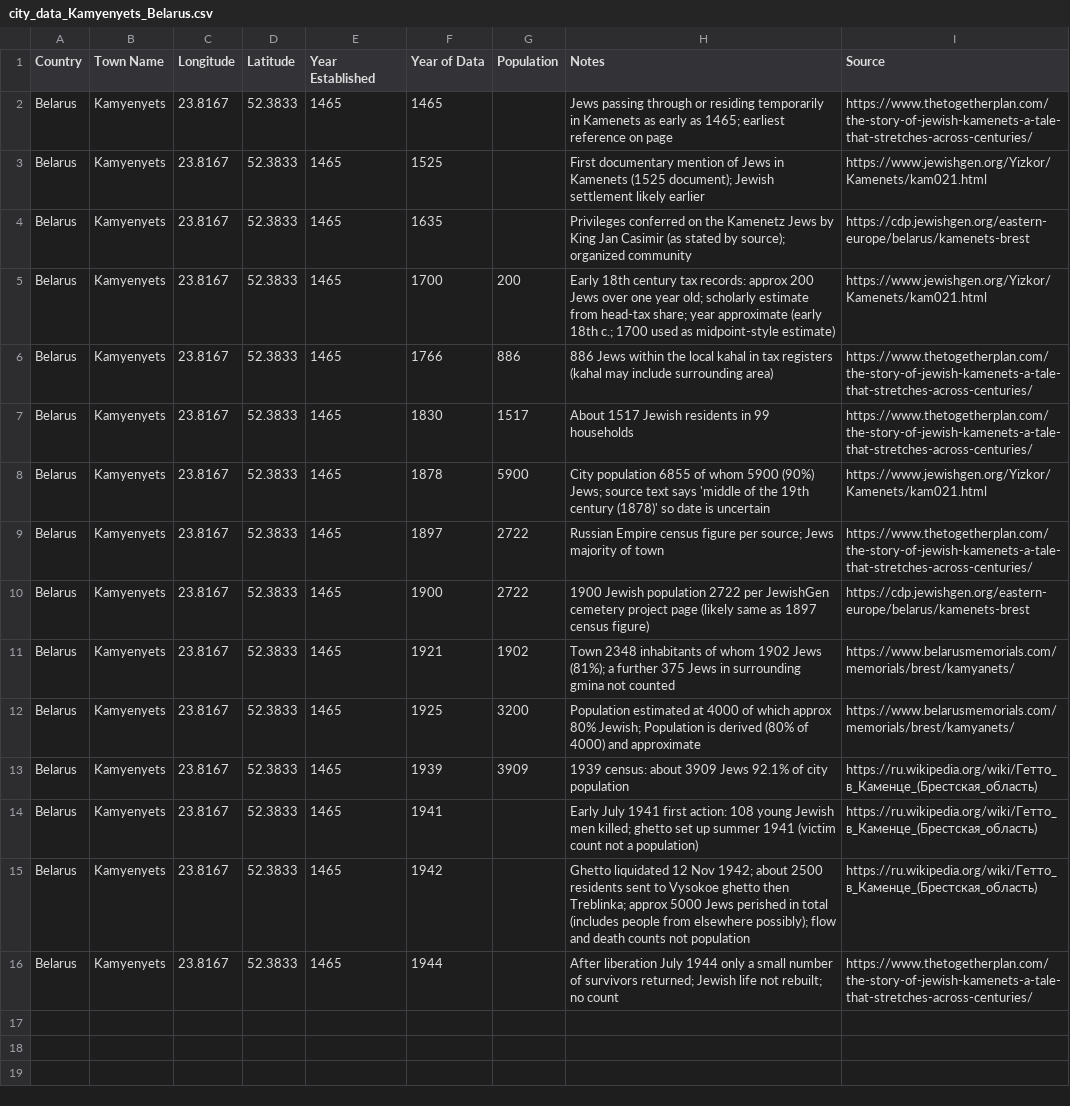
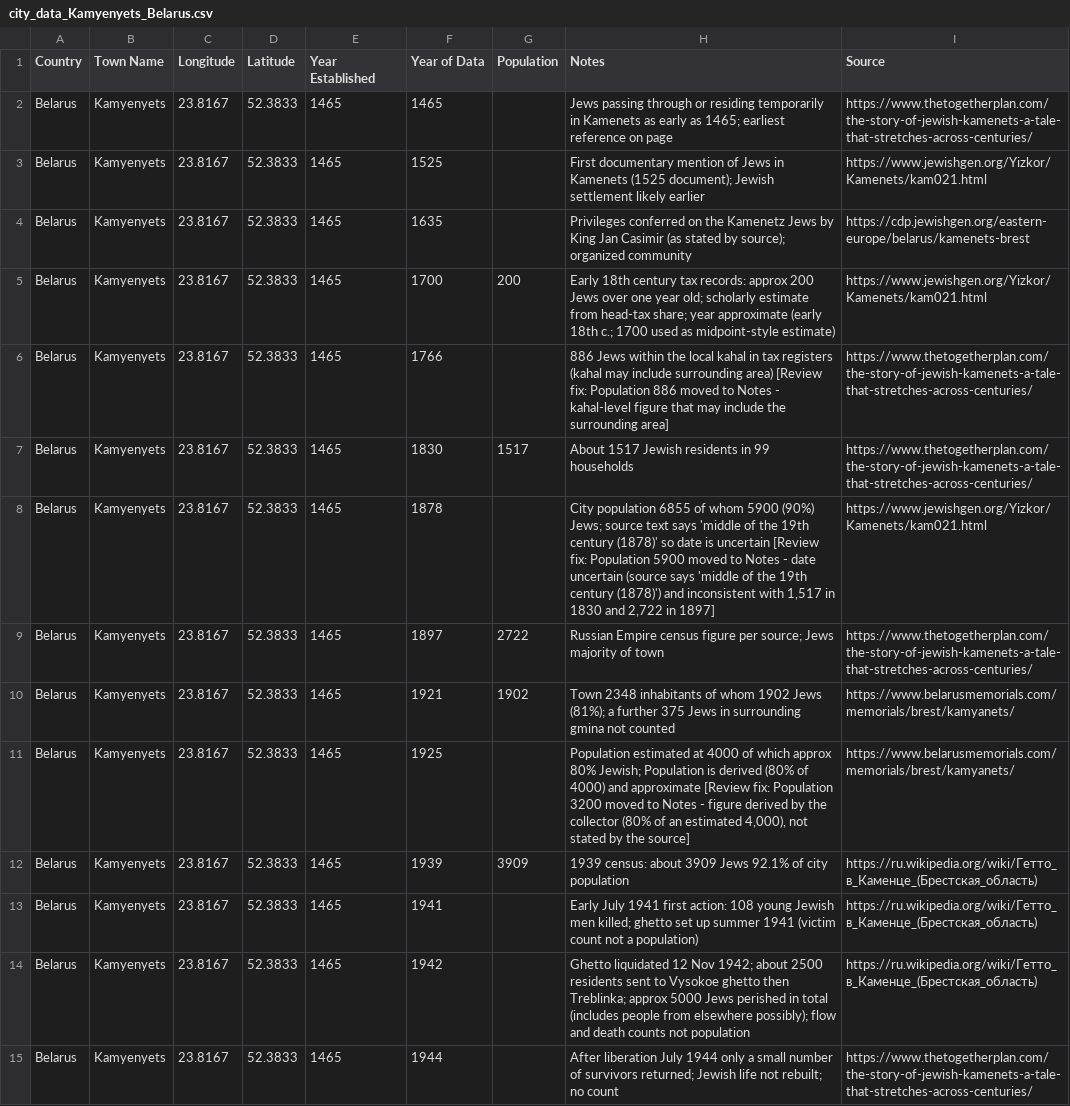
Before and after one commit to softwine-ltd/kehillot-through-time, a CSV file: data_collection/claude_gaprun6/city_data_Kamyenyets_Belarus.csv, drawn as a sheet.

```diff
--- a/data_collection/claude_gaprun6/city_data_Kamyenyets_Belarus.csv
+++ b/data_collection/claude_gaprun6/city_data_Kamyenyets_Belarus.csv
@@ -5,9 +5,8 @@ Belarus,Kamyenyets,23.8167,52.3833,1465,1635,,Privileges conferred on the Kamene
 Belarus,Kamyenyets,23.8167,52.3833,1465,1700,200,Early 18th century tax records: approx 200 Jews over one year old; scholarly estimate from head-tax share; year approximate (early 18th c.; 1700 used as midpoint-style estimate),https://www.jewishgen.org/Yizkor/Kamenets/kam021.html
-Belarus,Kamyenyets,23.8167,52.3833,1465,1766,886,886 Jews within the local kahal in tax registers (kahal may include surrounding area),https://www.thetogetherplan.com/the-story-of-jewish-kamenets-a-tale-that-stretches-across-centuries/
+Belarus,Kamyenyets,23.8167,52.3833,1465,1766,,886 Jews within the local kahal in tax registers (kahal may include surrounding area) [Review fix: Population 886 moved to Notes - kahal-level figure that may include the surrounding area],https://www.thetogetherplan.com/the-story-of-jewish-kamenets-a-tale-that-stretches-across-centuries/
 Belarus,Kamyenyets,23.8167,52.3833,1465,1830,1517,About 1517 Jewish residents in 99 households,https://www.thetogetherplan.com/the-story-of-jewish-kamenets-a-tale-that-stretches-across-centuries/
-Belarus,Kamyenyets,23.8167,52.3833,1465,1878,5900,City population 6855 of whom 5900 (90%) Jews; source text says 'middle of the 19th century (1878)' so date is uncertain,https://www.jewishgen.org/Yizkor/Kamenets/kam021.html
+Belarus,Kamyenyets,23.8167,52.3833,1465,1878,,"City population 6855 of whom 5900 (90%) Jews; source text says 'middle of the 19th century (1878)' so date is uncertain [Review fix: Population 5900 moved to Notes - date uncertain (source says 'middle of the 19th century (1878)') and inconsistent with 1,517 in 1830 and 2,722 in 1897]",https://www.jewishgen.org/Yizkor/Kamenets/kam021.html
 Belarus,Kamyenyets,23.8167,52.3833,1465,1897,2722,Russian Empire census figure per source; Jews majority of town,https://www.thetogetherplan.com/the-story-of-jewish-kamenets-a-tale-that-stretches-across-centuries/
-Belarus,Kamyenyets,23.8167,52.3833,1465,1900,2722,1900 Jewish population 2722 per JewishGen cemetery project page (likely same as 1897 census figure),https://cdp.jewishgen.org/eastern-europe/belarus/kamenets-brest
 Belarus,Kamyenyets,23.8167,52.3833,1465,1921,1902,Town 2348 inhabitants of whom 1902 Jews (81%); a further 375 Jews in surrounding gmina not counted,https://www.belarusmemorials.com/memorials/brest/kamyanets/
-Belarus,Kamyenyets,23.8167,52.3833,1465,1925,3200,Population estimated at 4000 of which approx 80% Jewish; Population is derived (80% of 4000) and approximate,https://www.belarusmemorials.com/memorials/brest/kamyanets/
+Belarus,Kamyenyets,23.8167,52.3833,1465,1925,,"Population estimated at 4000 of which approx 80% Jewish; Population is derived (80% of 4000) and approximate [Review fix: Population 3200 moved to Notes - figure derived by the collector (80% of an estimated 4,000), not stated by the source]",https://www.belarusmemorials.com/memorials/brest/kamyanets/
 Belarus,Kamyenyets,23.8167,52.3833,1465,1939,3909,1939 census: about 3909 Jews 92.1% of city population,https://ru.wikipedia.org/wiki/Гетто_в_Каменце_(Брестская_область)
```
Also changed, not shown: data_collection/claude_gaprun6/city_data_Bácsalmás_Hungary.csv, data_collection/claude_gaprun6/city_data_Cali_Colombia.csv, 2 other files.
